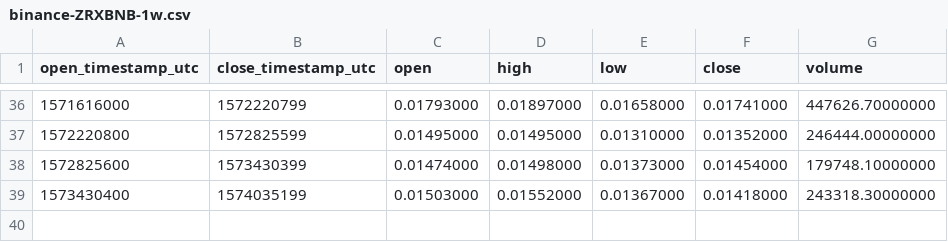
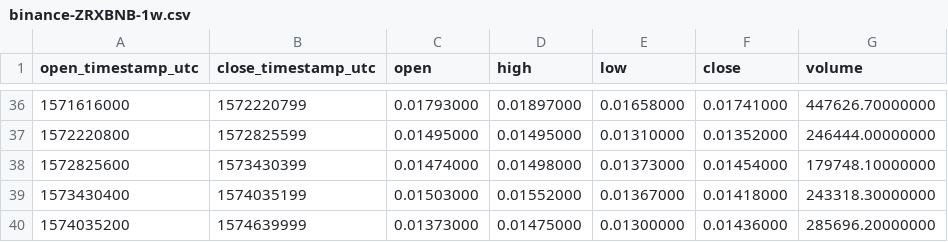
Before and after one commit to cryptobigbro/binance-ZRXBNB, a CSV file: binance-ZRXBNB-1w.csv, drawn as a sheet; only a part is shown, gaps mark what is left out; the diff names each change by its address in the sheet, - before the commit and + after, or states it on an @@ line.

```diff
--- a/binance-ZRXBNB-1w.csv
+++ b/binance-ZRXBNB-1w.csv
+row 40: 1574035200 | 1574639999 | 0.01373000 | 0.01475000 | 0.01300000 | 0.01436000 | 285696.20000000
```
Also changed, not shown: binance-ZRXBNB-1d.csv, binance-ZRXBNB-1h.csv.
